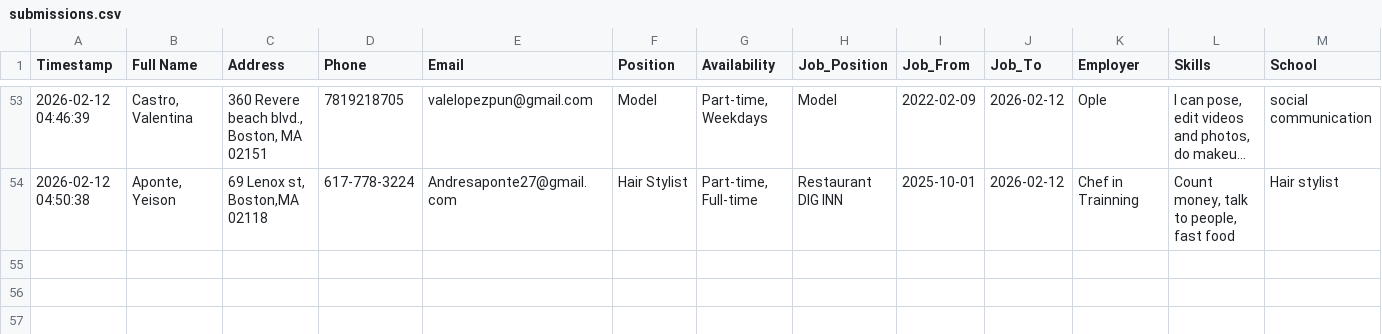
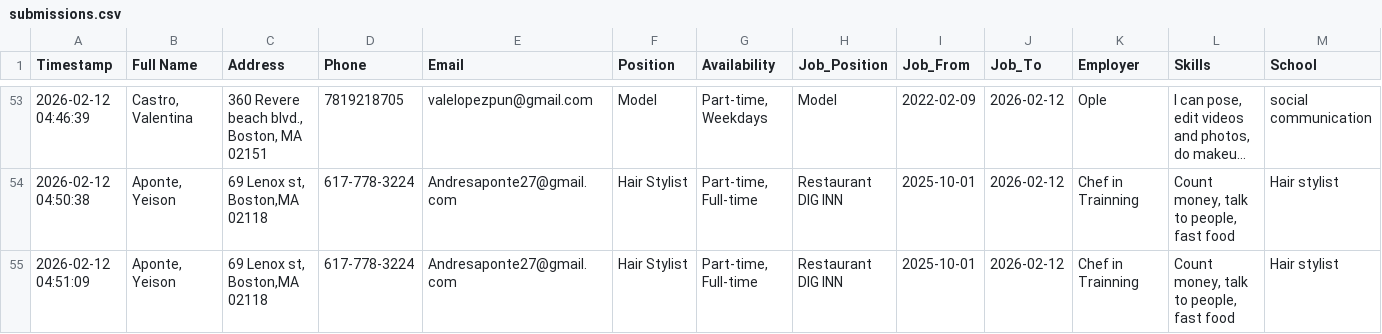
Before and after one commit to frankianderson4569-rgb/Beginner_ESOL_Job_Application_Form, a CSV file: submissions.csv, drawn as a sheet; only a part is shown, gaps mark what is left out; long unchanged cells end in …; rows hold the shown columns only; the diff names each change by its address in the sheet, - before the commit and + after, or states it on an @@ line.

Commit message:
Update job application submission

```diff
--- a/submissions.csv
+++ b/submissions.csv
+row 55: 2026-02-12 04:51:09 | Aponte, Yeison | 69 Lenox st, Boston,MA 02118 | 617-778-3224 | Andresaponte27@gmail.com | Hair Stylist | Part-time, Full-time | Restaurant DIG INN | 2025-10-01 | 2026-02-12 | Chef in Trainning | Count money, talk to people, fast food | Hair stylist
```
